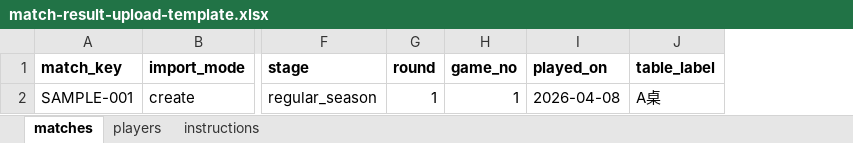
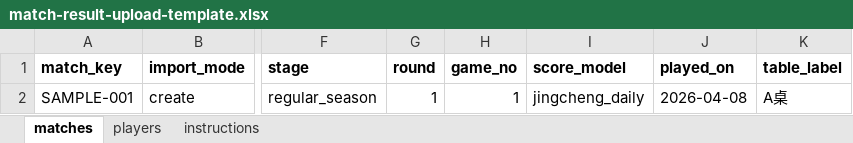
Before and after one commit to shufflewzc/werewolf-stats, an Excel workbook: assets/templates/match-result-upload-template.xlsx, sheet matches, drawn as a sheet; only a part is shown, gaps mark what is left out; values as stored, in another font and other column widths than the file's, no borders; the diff names each change by its address in the sheet, - before the commit and + after, or states it on an @@ line.

```diff
--- a/assets/templates/match-result-upload-template.xlsx (sheet matches)
+++ b/assets/templates/match-result-upload-template.xlsx (sheet matches)
+column I (score_model), row 2: jingcheng_daily
```
Also changed, not shown: sheet players, sheet instructions, 6 other files.
